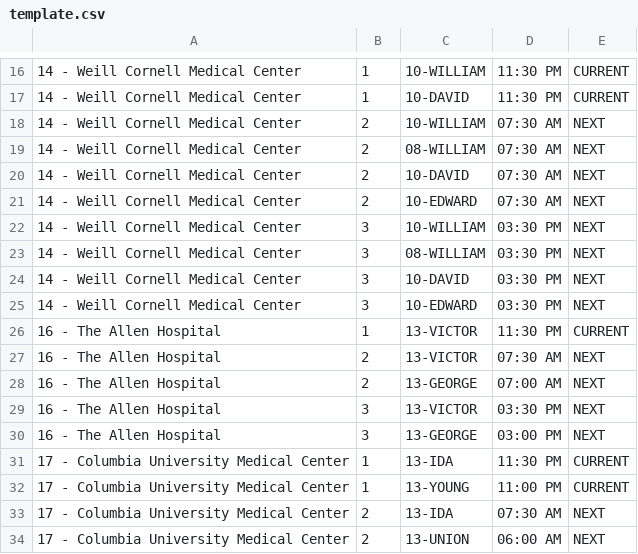
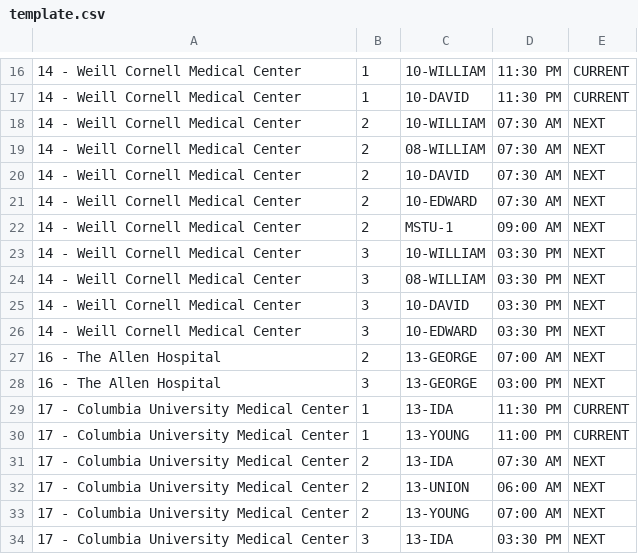
Before and after one commit to jmwny/RundownTool, a CSV file: RundownTool/resources/template.csv, drawn as a sheet; only a part is shown, gaps mark what is left out; the shorter side is filled out with more unchanged rows.

Commit message:
Added MSTU to H14 Rundown
plus lib upgrades.

```diff
--- a/RundownTool/resources/template.csv
+++ b/RundownTool/resources/template.csv
@@ -21,2 +21,3 @@
 14 - Weill Cornell Medical Center,2,10-EDWARD,07:30 AM,NEXT
+14 - Weill Cornell Medical Center,2,MSTU-1,09:00 AM,NEXT
 14 - Weill Cornell Medical Center,3,10-WILLIAM,03:30 PM,NEXT
@@ -25,6 +26,3 @@
 14 - Weill Cornell Medical Center,3,10-EDWARD,03:30 PM,NEXT
-16 - The Allen Hospital,1,13-VICTOR,11:30 PM,CURRENT
-16 - The Allen Hospital,2,13-VICTOR,07:30 AM,NEXT
 16 - The Allen Hospital,2,13-GEORGE,07:00 AM,NEXT
-16 - The Allen Hospital,3,13-VICTOR,03:30 PM,NEXT
 16 - The Allen Hospital,3,13-GEORGE,03:00 PM,NEXT
```
Also changed, not shown: RundownTool/resources/vehicles.csv, 6 other files.
